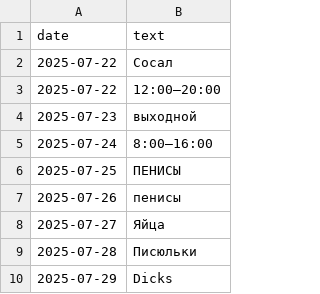
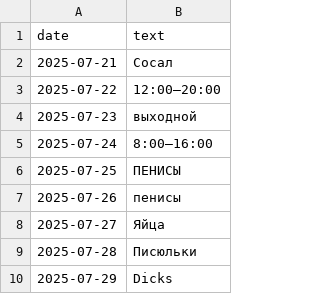
Before and after one commit to mrsetefed/kaban_eblan_bot, a CSV file: schedule.csv, drawn as a sheet.

Commit message:
segodnya

```diff
--- a/schedule.csv
+++ b/schedule.csv
@@ -1,3 +1,3 @@
 date,text
-2025-07-22,Сосал
+2025-07-21,Сосал
 2025-07-22,12:00–20:00
```
